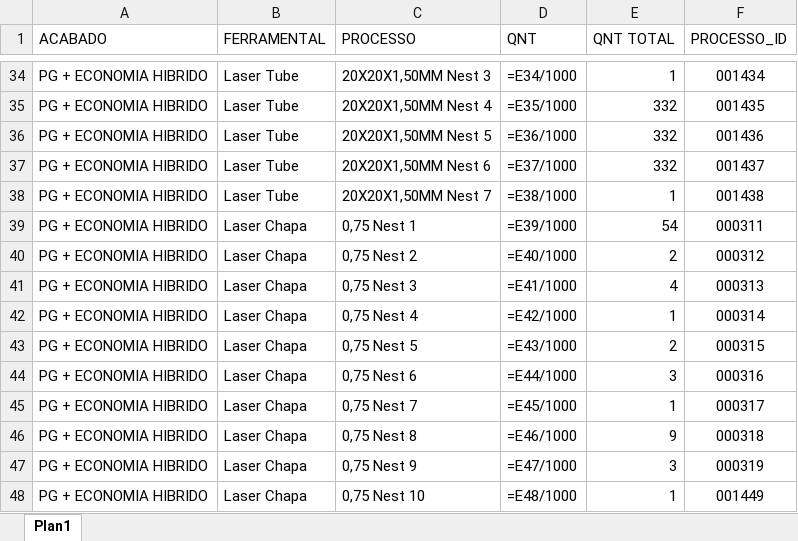
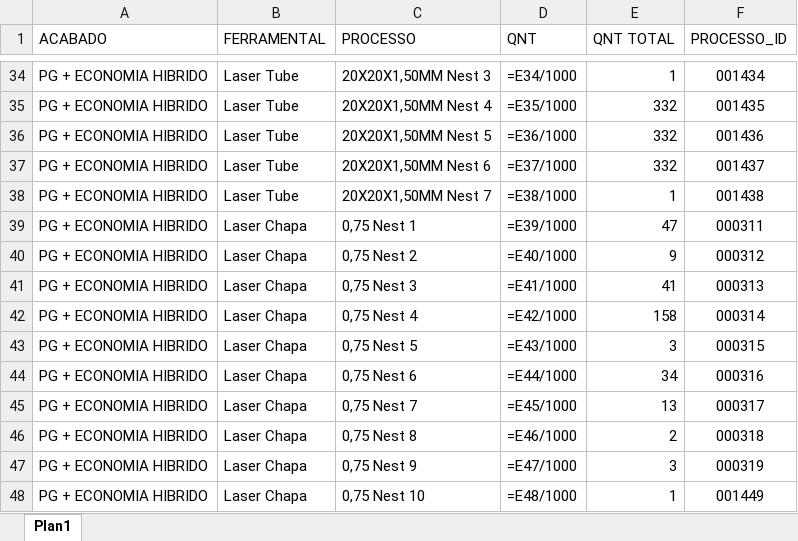
Before and after one commit to XicoMartins/PROJETOS-PAINEL-PRODUCAO-IA, an Excel workbook: planilhas/LISTA DE PROCESSO PG + ECO HIBRIDO LADO MENOR.xlsx, sheet Plan1, drawn as a sheet; only a part is shown, gaps mark what is left out; values as stored, in another font and other column widths than the file's, no borders; formulas without a stored value are shown as written; the diff names each change by its address in the sheet, - before the commit and + after, or states it on an @@ line.

Commit message:
Automatiza 1 arquivo(s) de processos no painel

```diff
--- a/planilhas/LISTA DE PROCESSO PG + ECO HIBRIDO LADO MENOR.xlsx (sheet Plan1)
+++ b/planilhas/LISTA DE PROCESSO PG + ECO HIBRIDO LADO MENOR.xlsx (sheet Plan1)
-E39 (QNT TOTAL): 54
+E39 (QNT TOTAL): 47
-E40 (QNT TOTAL): 2
+E40 (QNT TOTAL): 9
-E41 (QNT TOTAL): 4
+E41 (QNT TOTAL): 41
-E42 (QNT TOTAL): 1
+E42 (QNT TOTAL): 158
-E43 (QNT TOTAL): 2
+E43 (QNT TOTAL): 3
-E44 (QNT TOTAL): 3
+E44 (QNT TOTAL): 34
-E45 (QNT TOTAL): 1
+E45 (QNT TOTAL): 13
-E46 (QNT TOTAL): 9
+E46 (QNT TOTAL): 2
```
